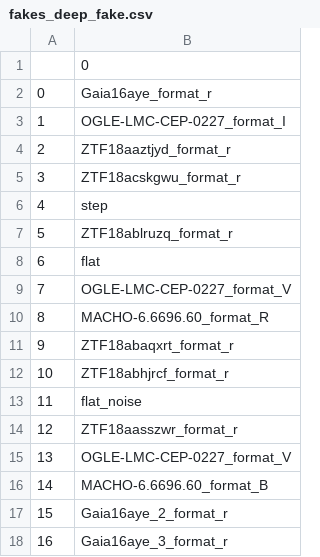
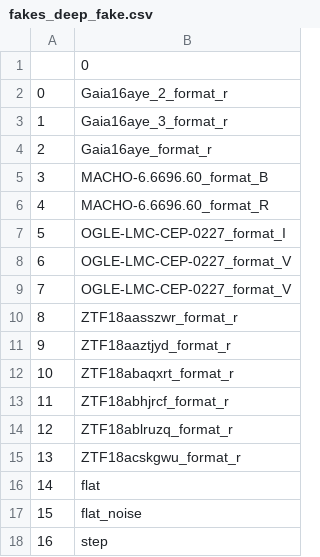
Before and after one commit to snad-space/zwad, a CSV file: data/fakes/fakes_deep_fake.csv, drawn as a sheet.

Commit message:
Make fake order predictable

```diff
--- a/data/fakes/fakes_deep_fake.csv
+++ b/data/fakes/fakes_deep_fake.csv
@@ -1,18 +1,18 @@
 ,0
-0,Gaia16aye_format_r
-1,OGLE-LMC-CEP-0227_format_I
-2,ZTF18aaztjyd_format_r
-3,ZTF18acskgwu_format_r
-4,step
-5,ZTF18ablruzq_format_r
-6,flat
+0,Gaia16aye_2_format_r
+1,Gaia16aye_3_format_r
+2,Gaia16aye_format_r
+3,MACHO-6.6696.60_format_B
+4,MACHO-6.6696.60_format_R
+5,OGLE-LMC-CEP-0227_format_I
+6,OGLE-LMC-CEP-0227_format_V
 7,OGLE-LMC-CEP-0227_format_V
-8,MACHO-6.6696.60_format_R
-9,ZTF18abaqxrt_format_r
-10,ZTF18abhjrcf_format_r
-11,flat_noise
-12,ZTF18aasszwr_format_r
-13,OGLE-LMC-CEP-0227_format_V
-14,MACHO-6.6696.60_format_B
-15,Gaia16aye_2_format_r
-16,Gaia16aye_3_format_r
+8,ZTF18aasszwr_format_r
+9,ZTF18aaztjyd_format_r
+10,ZTF18abaqxrt_format_r
+11,ZTF18abhjrcf_format_r
+12,ZTF18ablruzq_format_r
+13,ZTF18acskgwu_format_r
+14,flat
+15,flat_noise
+16,step
```
Also changed, not shown: data/fakes/fakes_disk_fake.csv, data/fakes/fakes_m31_fake.csv, 4 other files.
